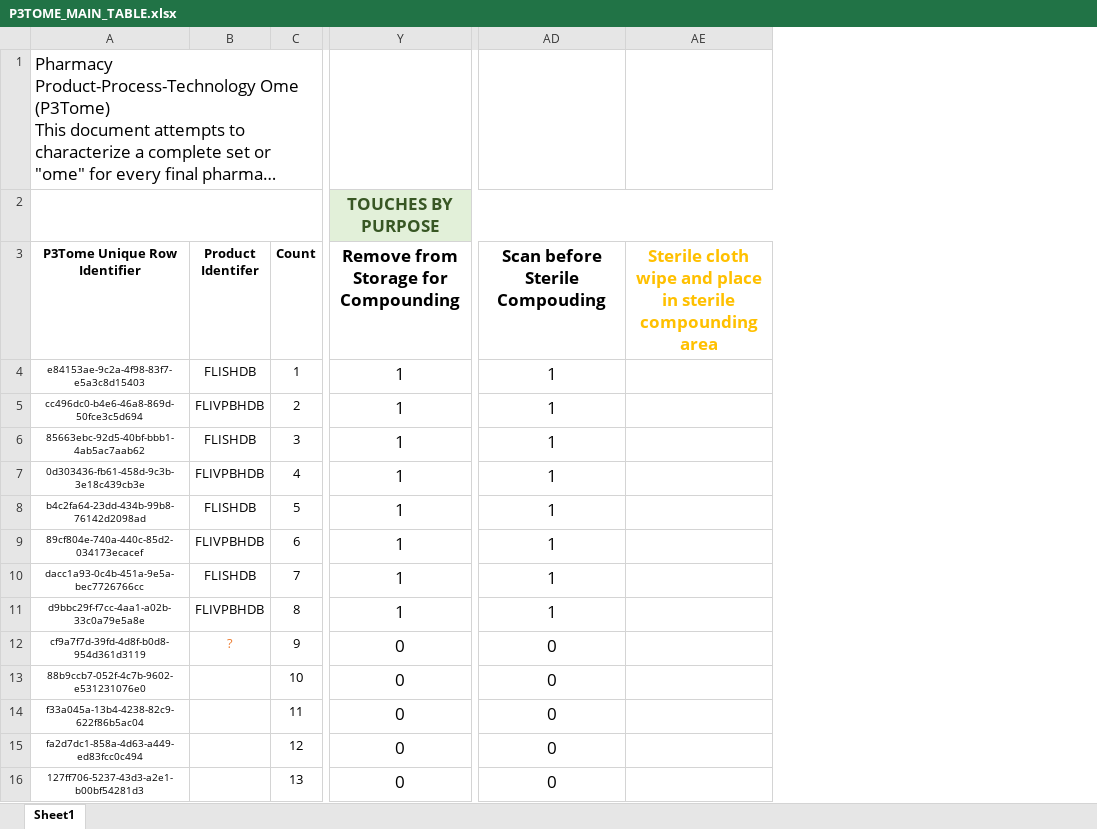
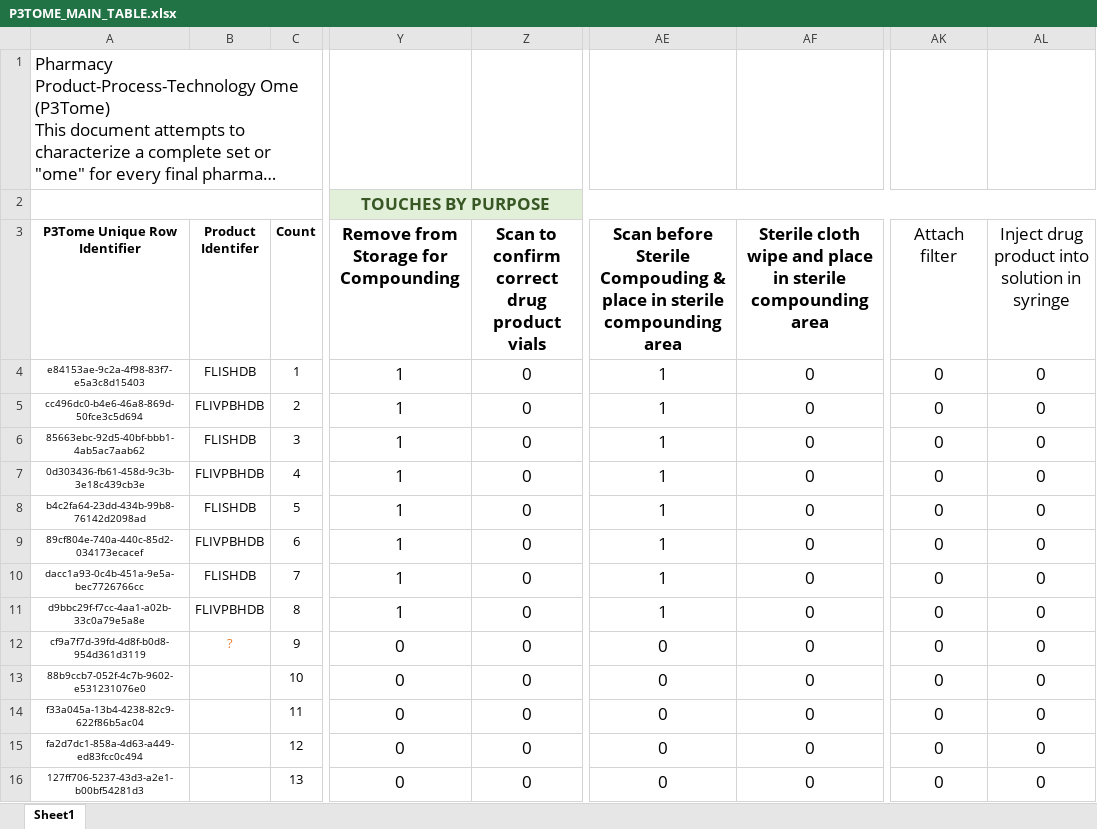
Before and after one commit to P3Tome/tables, an Excel workbook: P3TOME_MAIN_TABLE.xlsx, sheet Sheet1, drawn as a sheet; only a part is shown, gaps mark what is left out; long unchanged cells end in …; values as stored, in another font and other column widths than the file's, no borders; addresses are those after the commit; the diff covers the shown part only; the diff names each change by its address in the sheet, - before the commit and + after, or states it on an @@ line.

```diff
--- a/P3TOME_MAIN_TABLE.xlsx (sheet Sheet1)
+++ b/P3TOME_MAIN_TABLE.xlsx (sheet Sheet1)
+column Z, rows 3-16: Scan to confirm correct drug product vials | 0 | 0 | 0 | 0 | 0 | 0 | 0 | 0 | 0 | 0 | 0 | 0 | 0
+column AK (Attach filter), rows 4-16: all 0
+column AL, rows 3-16: Inject drug product into solution in syringe | 0 | 0 | 0 | 0 | 0 | 0 | 0 | 0 | 0 | 0 | 0 | 0 | 0
-AE3: …Sterile Compouding
+AE3: …Sterile Compouding & place in sterile compounding area
-AF3 text colour: #FFC000
+AF3 text colour: black
-AF4:AF16: (empty)
+AF4:AF16: 0
```
Also changed, not shown: 1 added row and 21 edited cells elsewhere in this sheet, formulas that keep their value.
